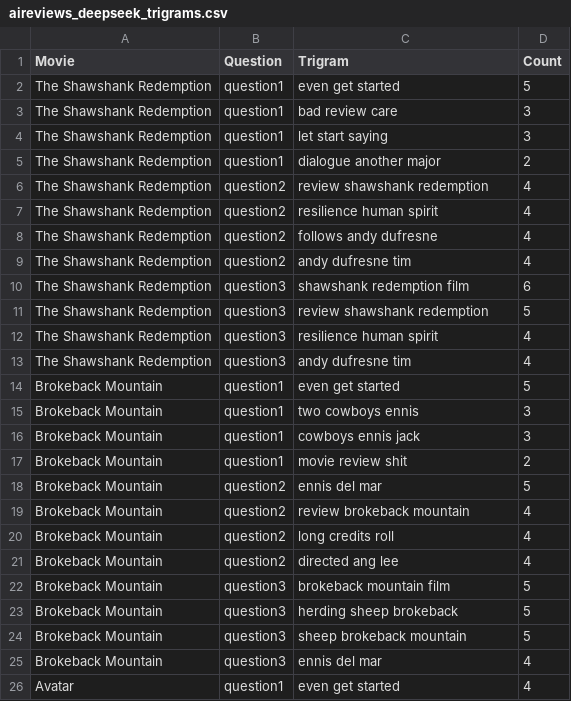
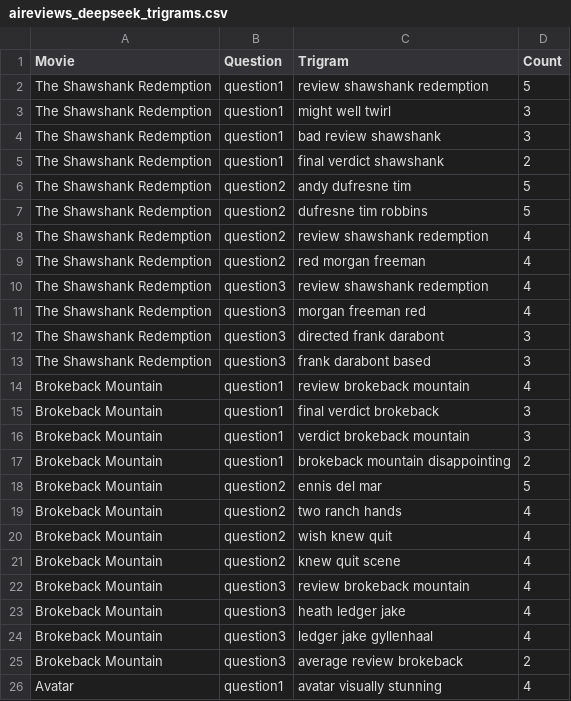
Before and after one commit to sydney-machine-learning/LLM-moviereviews, a CSV file: Trigram Analysis/aireviews_deepseek_trigrams.csv, drawn as a sheet; only a part is shown; the diff covers the shown part only.

```diff
--- a/Trigram Analysis/aireviews_deepseek_trigrams.csv
+++ b/Trigram Analysis/aireviews_deepseek_trigrams.csv
@@ -1,26 +1,26 @@
 Movie,Question,Trigram,Count
-The Shawshank Redemption,question1,even get started,5
-The Shawshank Redemption,question1,bad review care,3
-The Shawshank Redemption,question1,let start saying,3
-The Shawshank Redemption,question1,dialogue another major,2
+The Shawshank Redemption,question1,review shawshank redemption,5
+The Shawshank Redemption,question1,might well twirl,3
+The Shawshank Redemption,question1,bad review shawshank,3
+The Shawshank Redemption,question1,final verdict shawshank,2
+The Shawshank Redemption,question2,andy dufresne tim,5
+The Shawshank Redemption,question2,dufresne tim robbins,5
 The Shawshank Redemption,question2,review shawshank redemption,4
-The Shawshank Redemption,question2,resilience human spirit,4
-The Shawshank Redemption,question2,follows andy dufresne,4
-The Shawshank Redemption,question2,andy dufresne tim,4
-The Shawshank Redemption,question3,shawshank redemption film,6
-The Shawshank Redemption,question3,review shawshank redemption,5
-The Shawshank Redemption,question3,resilience human spirit,4
-The Shawshank Redemption,question3,andy dufresne tim,4
-Brokeback Mountain,question1,even get started,5
-Brokeback Mountain,question1,two cowboys ennis,3
-Brokeback Mountain,question1,cowboys ennis jack,3
-Brokeback Mountain,question1,movie review shit,2
+The Shawshank Redemption,question2,red morgan freeman,4
+The Shawshank Redemption,question3,review shawshank redemption,4
+The Shawshank Redemption,question3,morgan freeman red,4
+The Shawshank Redemption,question3,directed frank darabont,3
+The Shawshank Redemption,question3,frank darabont based,3
+Brokeback Mountain,question1,review brokeback mountain,4
+Brokeback Mountain,question1,final verdict brokeback,3
+Brokeback Mountain,question1,verdict brokeback mountain,3
+Brokeback Mountain,question1,brokeback mountain disappointing,2
 Brokeback Mountain,question2,ennis del mar,5
-Brokeback Mountain,question2,review brokeback mountain,4
-Brokeback Mountain,question2,long credits roll,4
-Brokeback Mountain,question2,directed ang lee,4
-Brokeback Mountain,question3,brokeback mountain film,5
-Brokeback Mountain,question3,herding sheep brokeback,5
-Brokeback Mountain,question3,sheep brokeback mountain,5
-Brokeback Mountain,question3,ennis del mar,4
-Avatar,question1,even get started,4
+Brokeback Mountain,question2,two ranch hands,4
+Brokeback Mountain,question2,wish knew quit,4
+Brokeback Mountain,question2,knew quit scene,4
+Brokeback Mountain,question3,review brokeback mountain,4
+Brokeback Mountain,question3,heath ledger jake,4
+Brokeback Mountain,question3,ledger jake gyllenhaal,4
+Brokeback Mountain,question3,average review brokeback,2
+Avatar,question1,avatar visually stunning,4
```
Also changed, not shown: 2 added rows, 2 removed rows and 70 edited cells elsewhere in this file, Trigram Analysis/aireviews_chatgpt_trigrams.csv, Trigram Analysis/aireviews_gemini_screenplays_trigrams.csv, 6 other files.
